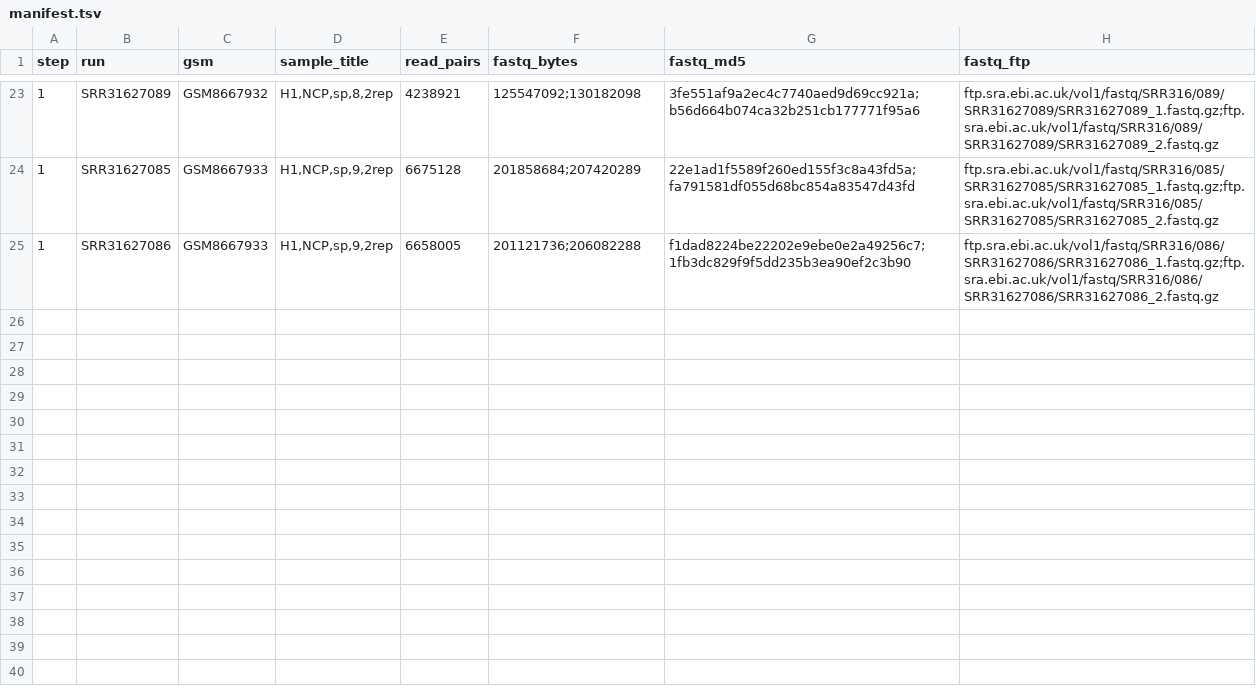
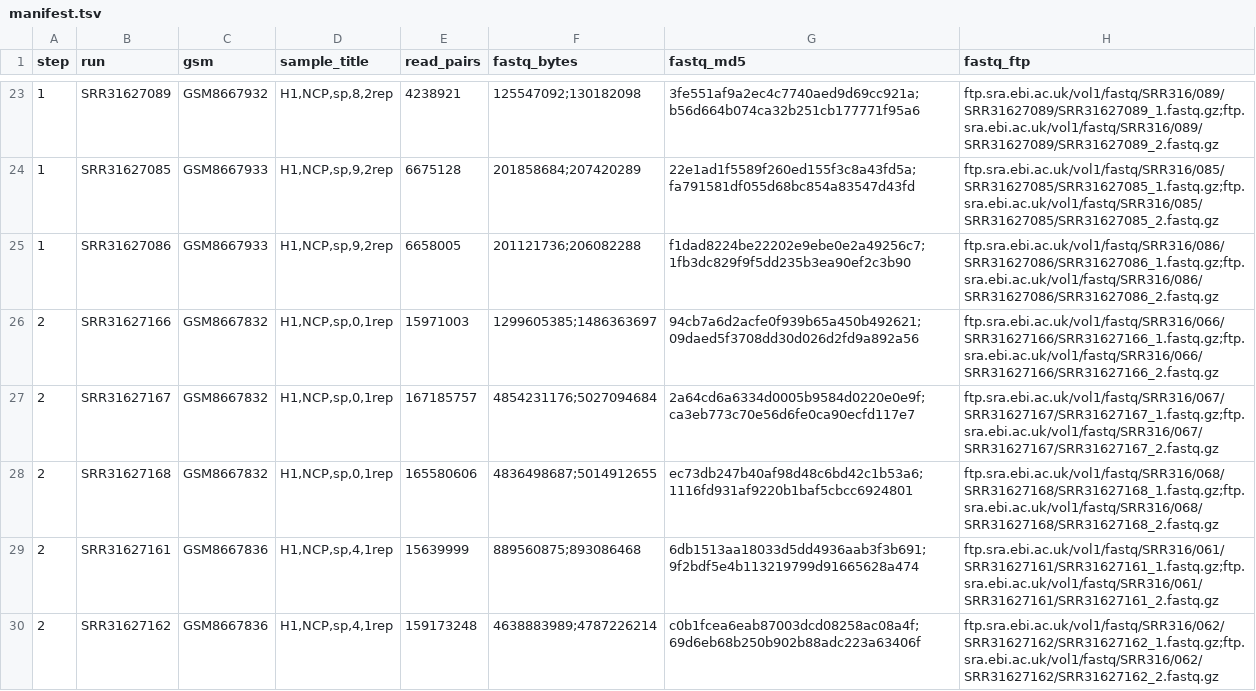
Before and after one commit to williamfli/condense-calc, a TSV file: geo_test/manifest.tsv, drawn as a sheet; only a part is shown, gaps mark what is left out; the diff covers the shown part only; the diff names each change by its address in the sheet, - before the commit and + after, or states it on an @@ line.

```diff
--- a/geo_test/manifest.tsv
+++ b/geo_test/manifest.tsv
+row 26: 2 | SRR31627166 | GSM8667832 | H1,NCP,sp,0,1rep | 15971003 | 1299605385;1486363697 | 94cb7a6d2acfe0f939b65a450b492621;09daed5f3708dd30d026d2fd9a892a56 | ftp.sra.ebi.ac.uk/vol1/fastq/SRR316/066/SRR31627166/SRR31627166_1.fastq.gz;ftp.sra.ebi.ac.uk/vol1/fastq/SRR316/066/SRR31627166/SRR31627166_2.fastq.gz
+row 27: 2 | SRR31627167 | GSM8667832 | H1,NCP,sp,0,1rep | 167185757 | 4854231176;5027094684 | 2a64cd6a6334d0005b9584d0220e0e9f;ca3eb773c70e56d6fe0ca90ecfd117e7 | ftp.sra.ebi.ac.uk/vol1/fastq/SRR316/067/SRR31627167/SRR31627167_1.fastq.gz;ftp.sra.ebi.ac.uk/vol1/fastq/SRR316/067/SRR31627167/SRR31627167_2.fastq.gz
+row 28: 2 | SRR31627168 | GSM8667832 | H1,NCP,sp,0,1rep | 165580606 | 4836498687;5014912655 | ec73db247b40af98d48c6bd42c1b53a6;1116fd931af9220b1baf5cbcc6924801 | ftp.sra.ebi.ac.uk/vol1/fastq/SRR316/068/SRR31627168/SRR31627168_1.fastq.gz;ftp.sra.ebi.ac.uk/vol1/fastq/SRR316/068/SRR31627168/SRR31627168_2.fastq.gz
+row 29: 2 | SRR31627161 | GSM8667836 | H1,NCP,sp,4,1rep | 15639999 | 889560875;893086468 | 6db1513aa18033d5dd4936aab3f3b691;9f2bdf5e4b113219799d91665628a474 | ftp.sra.ebi.ac.uk/vol1/fastq/SRR316/061/SRR31627161/SRR31627161_1.fastq.gz;ftp.sra.ebi.ac.uk/vol1/fastq/SRR316/061/SRR31627161/SRR31627161_2.fastq.gz
+row 30: 2 | SRR31627162 | GSM8667836 | H1,NCP,sp,4,1rep | 159173248 | 4638883989;4787226214 | c0b1fcea6eab87003dcd08258ac08a4f;69d6eb68b250b902b88adc223a63406f | ftp.sra.ebi.ac.uk/vol1/fastq/SRR316/062/SRR31627162/SRR31627162_1.fastq.gz;ftp.sra.ebi.ac.uk/vol1/fastq/SRR316/062/SRR31627162/SRR31627162_2.fastq.gz
```
Also changed, not shown: 5 added rows elsewhere in this file, 3 other files.
